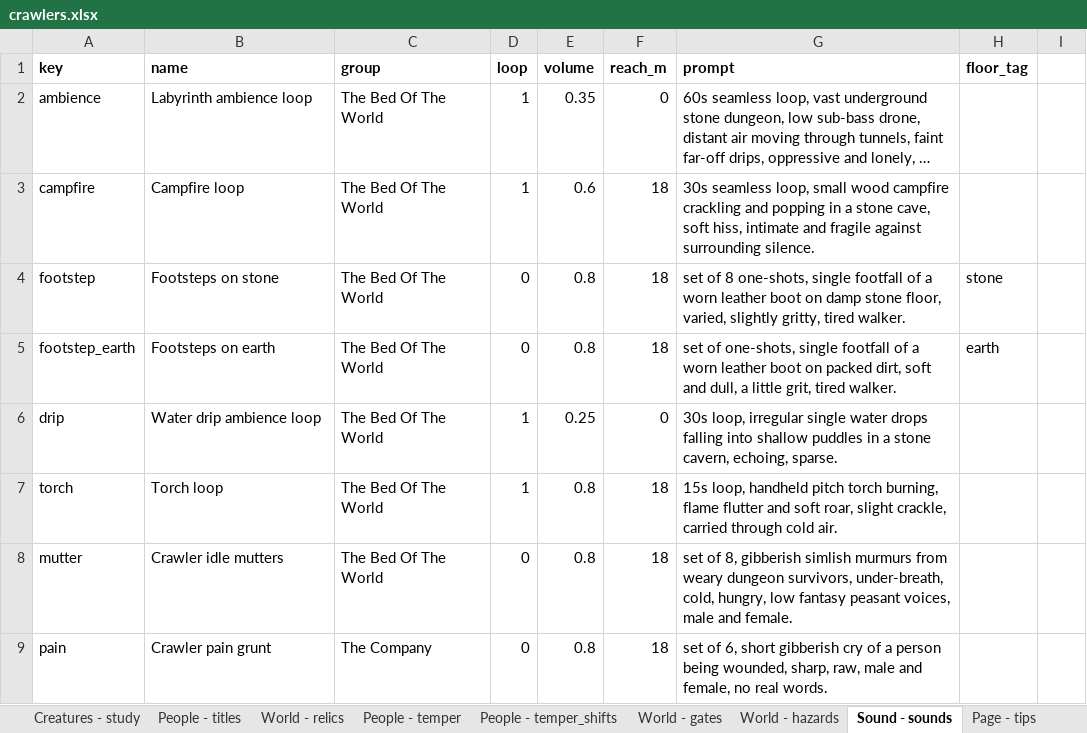
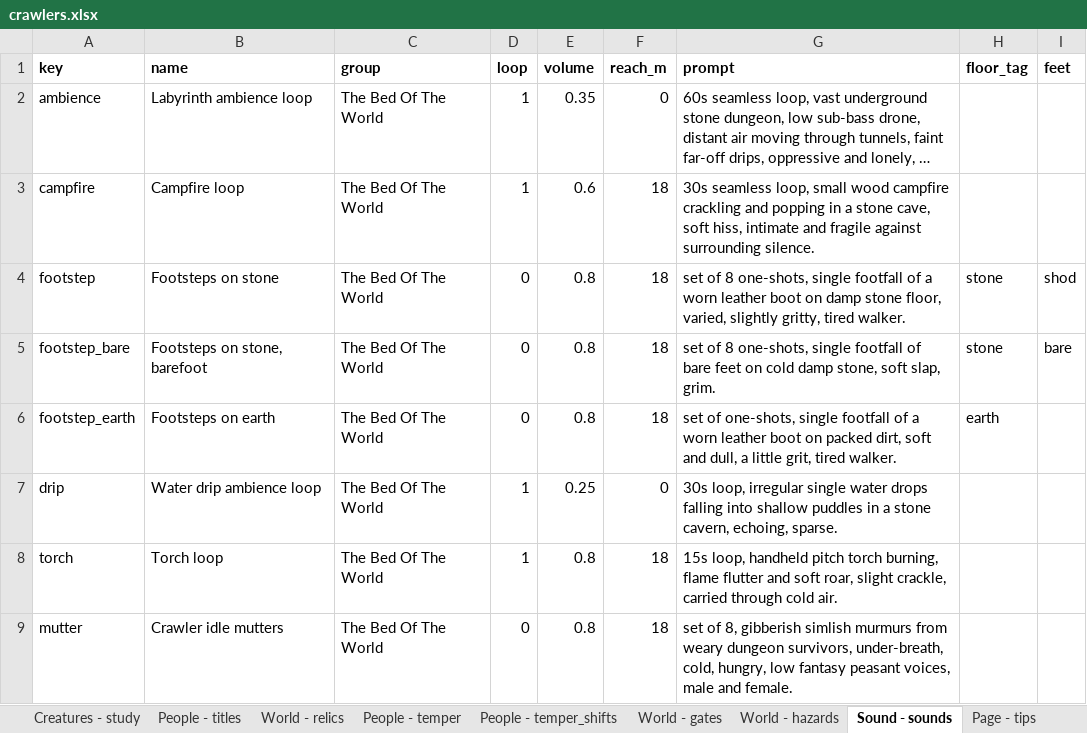
Before and after one commit to myrmecbruh/Project-Crawlers, an Excel workbook: crawlers.xlsx, sheet Sound - sounds, drawn as a sheet; only a part is shown; the shorter side is filled out with more unchanged rows; long unchanged cells end in …; values as stored, in another font and other column widths than the file's, no borders; the diff names each change by its address in the sheet, - before the commit and + after, or states it on an @@ line.

```diff
--- a/crawlers.xlsx (sheet Sound - sounds)
+++ b/crawlers.xlsx (sheet Sound - sounds)
-I1: (empty)
+I1: feet
-I4 (feet): (empty)
+I4 (feet): shod
+row 5: footstep_bare | Footsteps on stone, barefoot | The Bed Of The World | 0 | 0.8 | 18 | set of 8 one-shots, single footfall of bare feet on cold damp stone, soft slap, grim. | stone | bare
```
Also changed, not shown: 5 other files.
